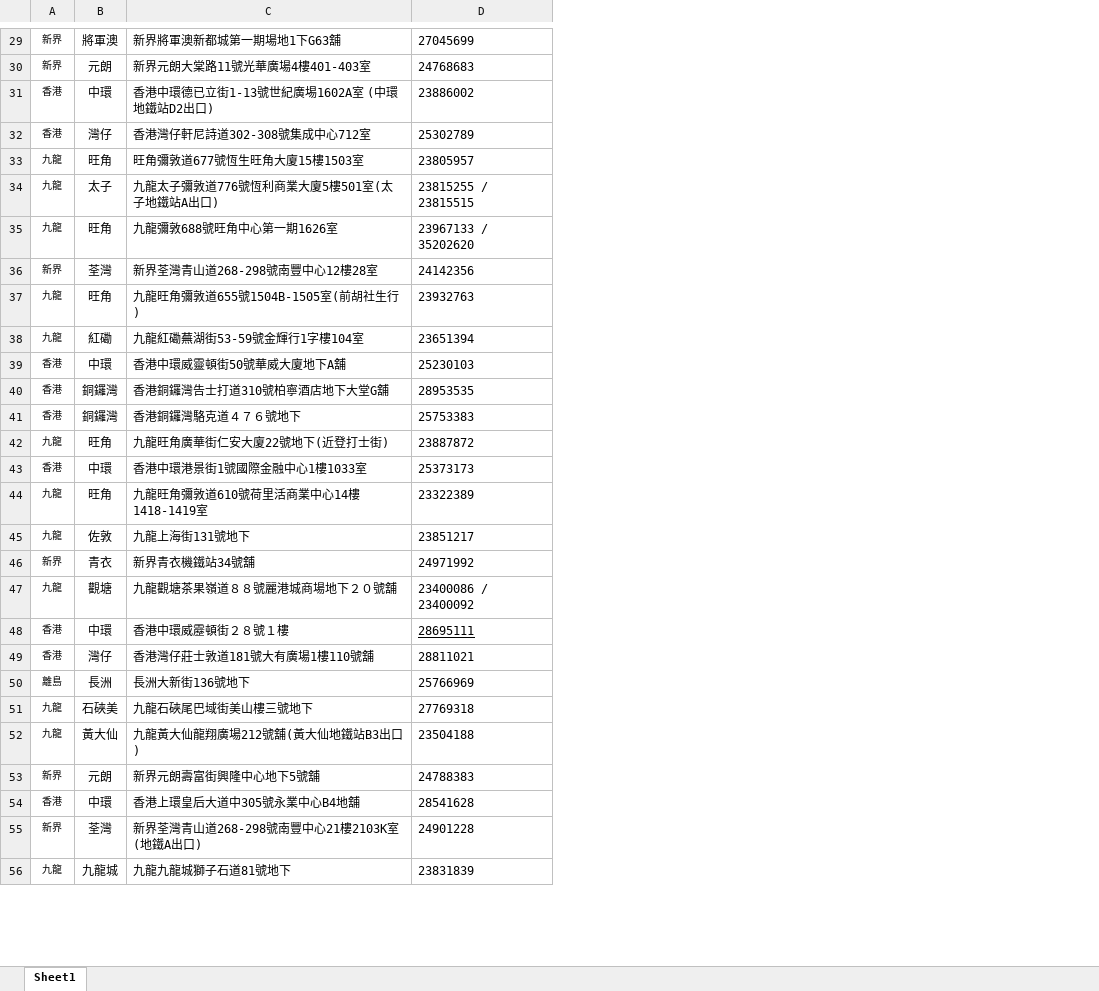
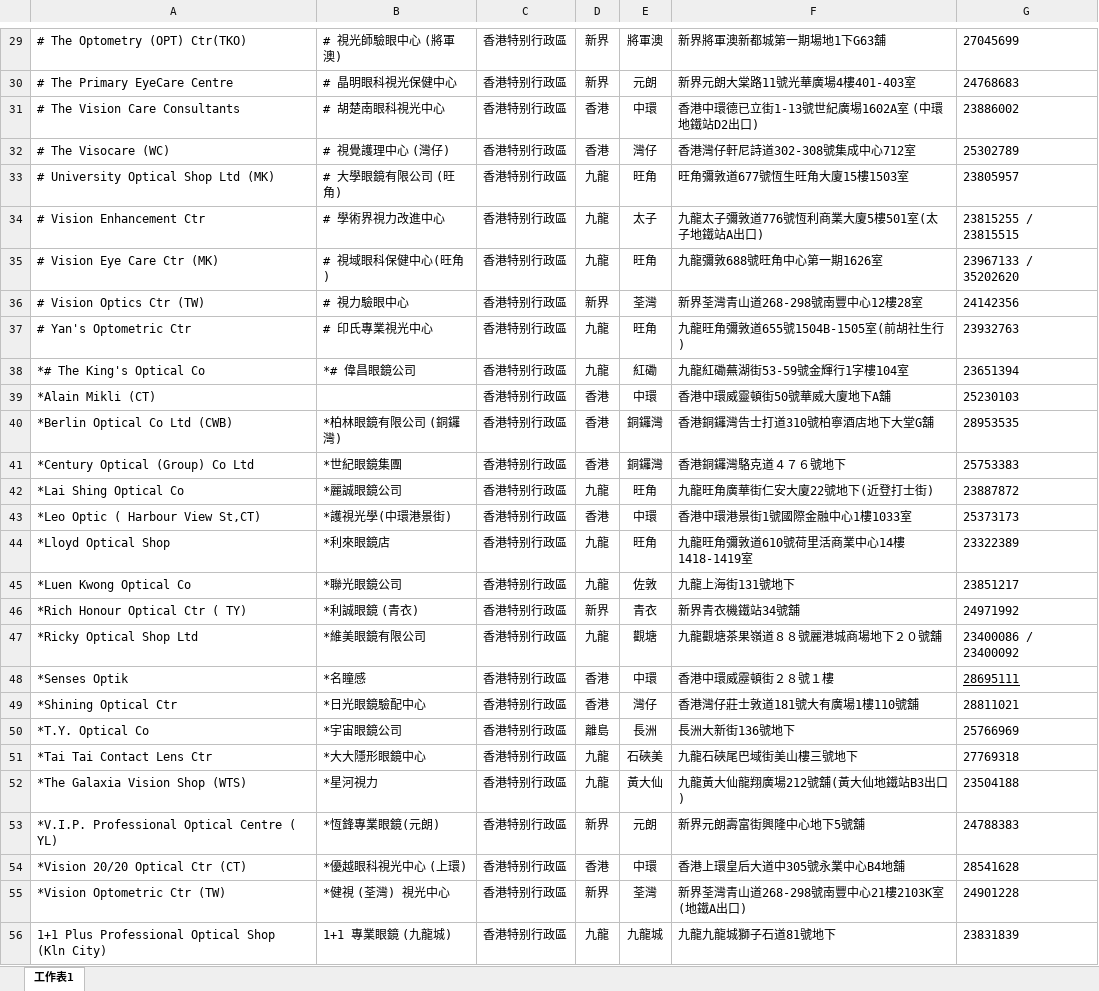
Before and after one commit to albin3/node_glass, an Excel workbook: scripts/20140605_hongkong.xlsx, sheet 工作表1, drawn as a sheet; only a part is shown, gaps mark what is left out; values as stored, in another font and other column widths than the file's, no borders; addresses are those after the commit; the diff covers the shown part only; the diff names each change by its address in the sheet, - before the commit and + after, or states it on an @@ line.

```diff
--- a/scripts/20140605_hongkong.xlsx (sheet 工作表1)
+++ b/scripts/20140605_hongkong.xlsx (sheet 工作表1)
-sheet tab: Sheet1
+sheet tab: 工作表1
+column A, rows 29-56: # The Optometry (OPT) Ctr(TKO) | # The Primary EyeCare Centre | # The Vision Care Consultants | # The Visocare (WC) | # University Optical Shop Ltd (MK) | # Vision Enhancement Ctr | # Vision Eye Care Ctr (MK) | # Vision Optics Ctr (TW) | # Yan's Optometric Ctr | *# The King's Optical Co | *Alain Mikli (CT) | *Berlin Optical Co Ltd (CWB) | *Century Optical (Group) Co Ltd | *Lai Shing Optical Co | *Leo Optic ( Harbour View St,CT) | *Lloyd Optical Shop | *Luen Kwong Optical Co | *Rich Honour Optical Ctr ( TY) | *Ricky Optical Shop Ltd | *Senses Optik | *Shining Optical Ctr | *T.Y. Optical Co | *Tai Tai Contact Lens Ctr | *The Galaxia Vision Shop (WTS) | *V.I.P. Professional Optical Centre ( YL) | *Vision 20/20 Optical Ctr (CT) | *Vision Optometric Ctr (TW) | 1+1 Plus Professional Optical Shop (Kln City)
+column B, rows 29-56: # 視光師驗眼中心 (將軍澳) | # 晶明眼科視光保健中心 | # 胡楚南眼科視光中心 | # 視覺護理中心 (灣仔) | # 大學眼鏡有限公司 (旺角) | # 學術界視力改進中心 | # 視域眼科保健中心(旺角) | # 視力驗眼中心 | # 印氏專業視光中心 | *# 偉昌眼鏡公司 |  | *柏林眼鏡有限公司 (銅鑼灣) | *世紀眼鏡集團 | *麗誠眼鏡公司 | *護視光學(中環港景街) | *利來眼鏡店 | *聯光眼鏡公司 | *利誠眼鏡 (青衣) | *維美眼鏡有限公司 | *名瞳感 | *日光眼鏡驗配中心 | *宇宙眼鏡公司 | *大大隱形眼鏡中心 | *星河視力 | *恆鋒專業眼鏡(元朗) | *優越眼科視光中心 (上環) | *健視 (荃灣) 視光中心 | 1+1 專業眼鏡 (九龍城)
+column C, rows 29-56: all 香港特别行政區
@@ D29:D56 text size: larger @@
```
Also changed, not shown: cell formats elsewhere in this sheet.
